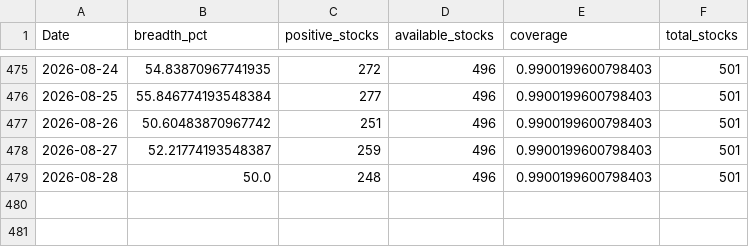
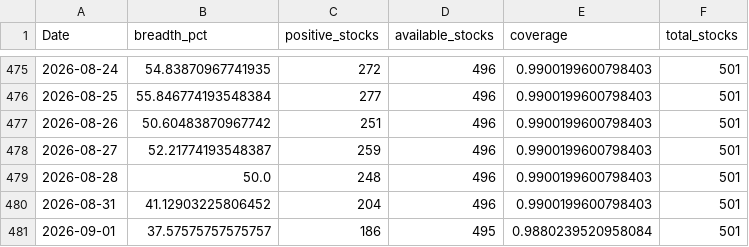
Before and after one commit to CS26-ST/short_term_sentiment_indicator, a CSV file: output/nifty500_sentiment_breadth_20d.csv, drawn as a sheet; only a part is shown, gaps mark what is left out; the diff names each change by its address in the sheet, - before the commit and + after, or states it on an @@ line.

```diff
--- a/output/nifty500_sentiment_breadth_20d.csv
+++ b/output/nifty500_sentiment_breadth_20d.csv
+row 480: 2026-08-31 | 41.12903225806452 | 204 | 496 | 0.9900199600798403 | 501
+row 481: 2026-09-01 | 37.57575757575757 | 186 | 495 | 0.9880239520958084 | 501
```
Also changed, not shown: 2 other files.
